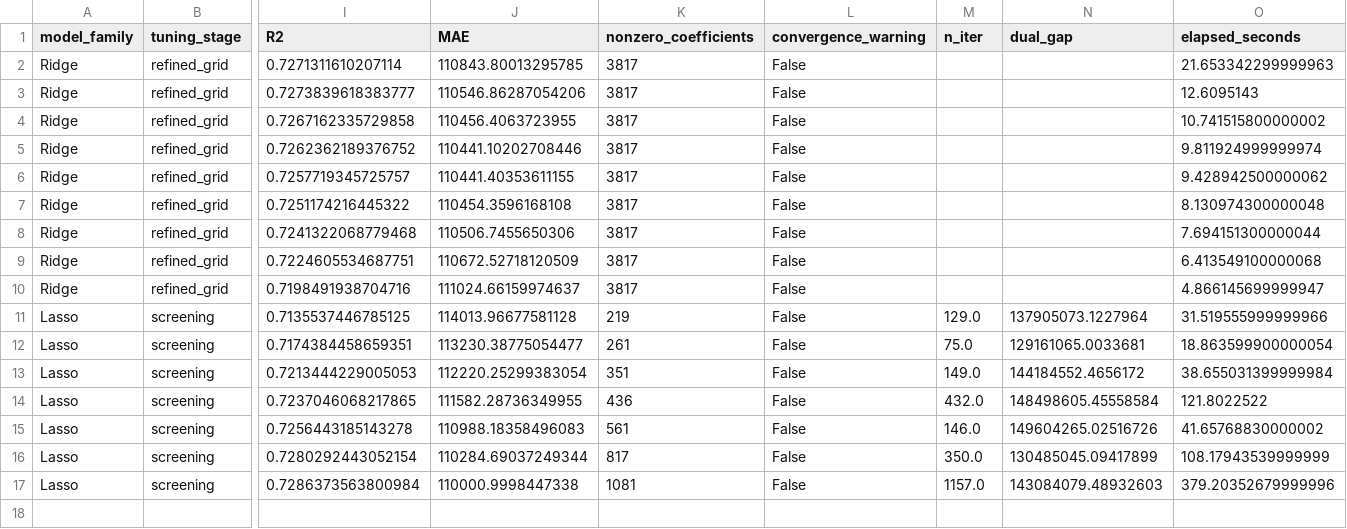
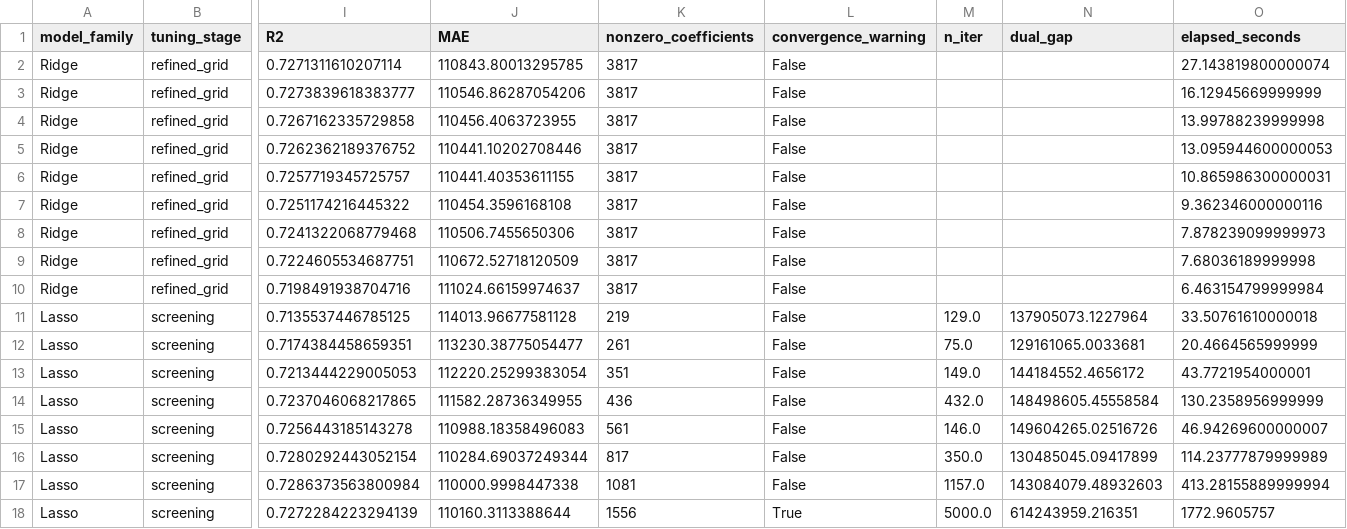
Before and after one commit to Chongchenjiang/QBUS6810-ml, a CSV file: data/result/linear_models/refined_alpha_results.csv, drawn as a sheet; only a part is shown, gaps mark what is left out; rows hold the shown columns only; the diff names each change by its address in the sheet, - before the commit and + after, or states it on an @@ line.

```diff
--- a/data/result/linear_models/refined_alpha_results.csv
+++ b/data/result/linear_models/refined_alpha_results.csv
-O2 (elapsed_seconds): 21.653342299999963
+O2 (elapsed_seconds): 27.143819800000074
-O3 (elapsed_seconds): 12.6095143
+O3 (elapsed_seconds): 16.12945669999999
-O4 (elapsed_seconds): 10.741515800000002
+O4 (elapsed_seconds): 13.99788239999998
-O5 (elapsed_seconds): 9.811924999999974
+O5 (elapsed_seconds): 13.095944600000053
-O6 (elapsed_seconds): 9.428942500000062
+O6 (elapsed_seconds): 10.865986300000031
-O7 (elapsed_seconds): 8.130974300000048
+O7 (elapsed_seconds): 9.362346000000116
-O8 (elapsed_seconds): 7.694151300000044
+O8 (elapsed_seconds): 7.878239099999973
-O9 (elapsed_seconds): 6.413549100000068
+O9 (elapsed_seconds): 7.68036189999998
-O10 (elapsed_seconds): 4.866145699999947
+O10 (elapsed_seconds): 6.463154799999984
-O11 (elapsed_seconds): 31.519555999999966
+O11 (elapsed_seconds): 33.50761610000018
-O12 (elapsed_seconds): 18.863599900000054
+O12 (elapsed_seconds): 20.4664565999999
-O13 (elapsed_seconds): 38.655031399999984
+O13 (elapsed_seconds): 43.7721954000001
-O14 (elapsed_seconds): 121.8022522
+O14 (elapsed_seconds): 130.2358956999999
-O15 (elapsed_seconds): 41.65768830000002
+O15 (elapsed_seconds): 46.94269600000007
-O16 (elapsed_seconds): 108.17943539999999
+O16 (elapsed_seconds): 114.23777879999989
-O17 (elapsed_seconds): 379.20352679999996
+O17 (elapsed_seconds): 413.28155889999994
+row 18: Lasso | screening | 0.7272284223294139 | 110160.3113388644 | 1556 | True | 5000.0 | 614243959.216351 | 1772.9605757
```
Also changed, not shown: 4 other files.
